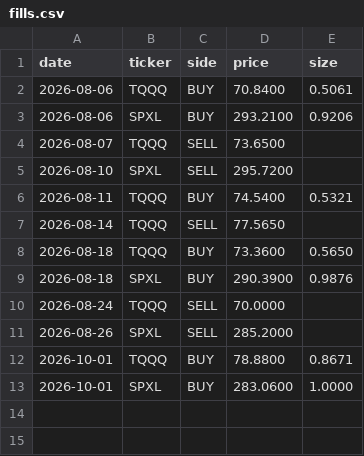
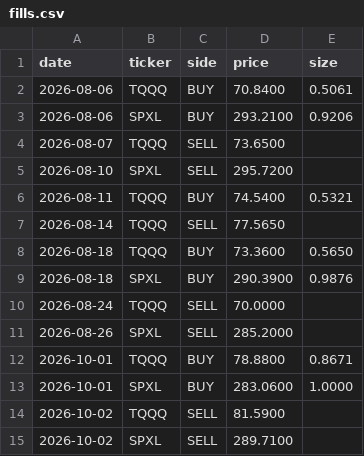
Before and after one commit to CazSyd/IBS-Strategy, a CSV file: data/fills.csv, drawn as a sheet.

```diff
--- a/data/fills.csv
+++ b/data/fills.csv
@@ -13 +13,3 @@ date,ticker,side,price,size
 2026-10-01,SPXL,BUY,283.0600,1.0000
+2026-10-02,TQQQ,SELL,81.5900,
+2026-10-02,SPXL,SELL,289.7100,
```
Also changed, not shown: data/signals.csv.
